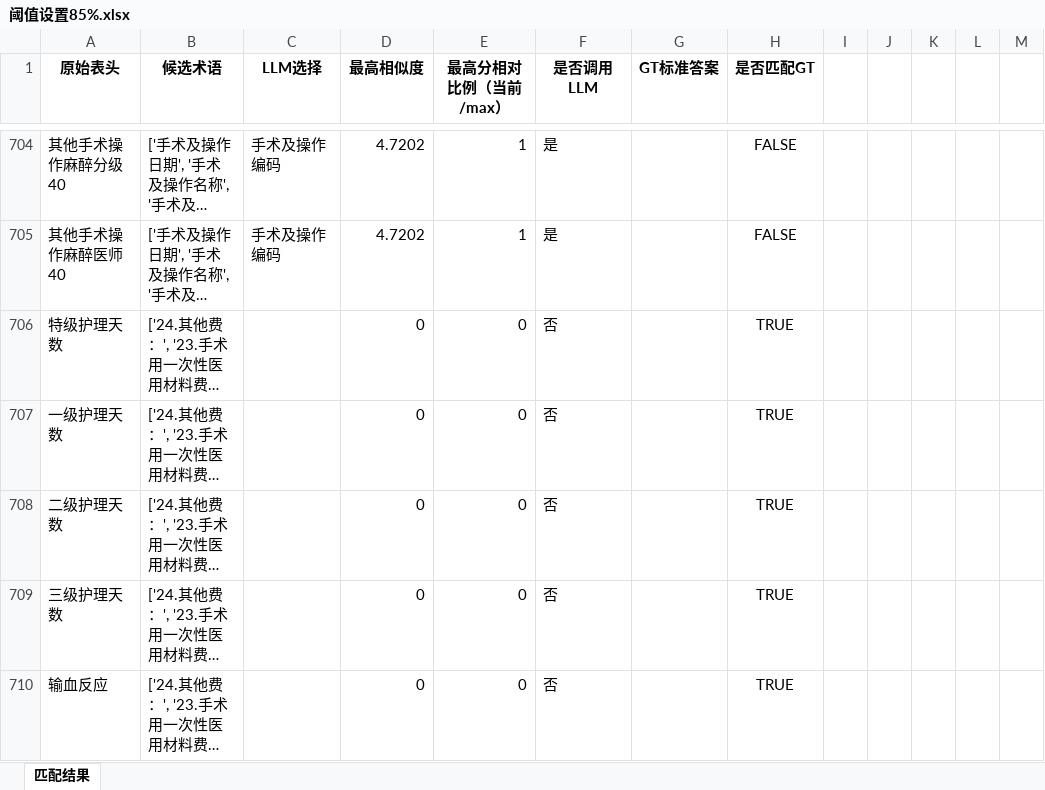
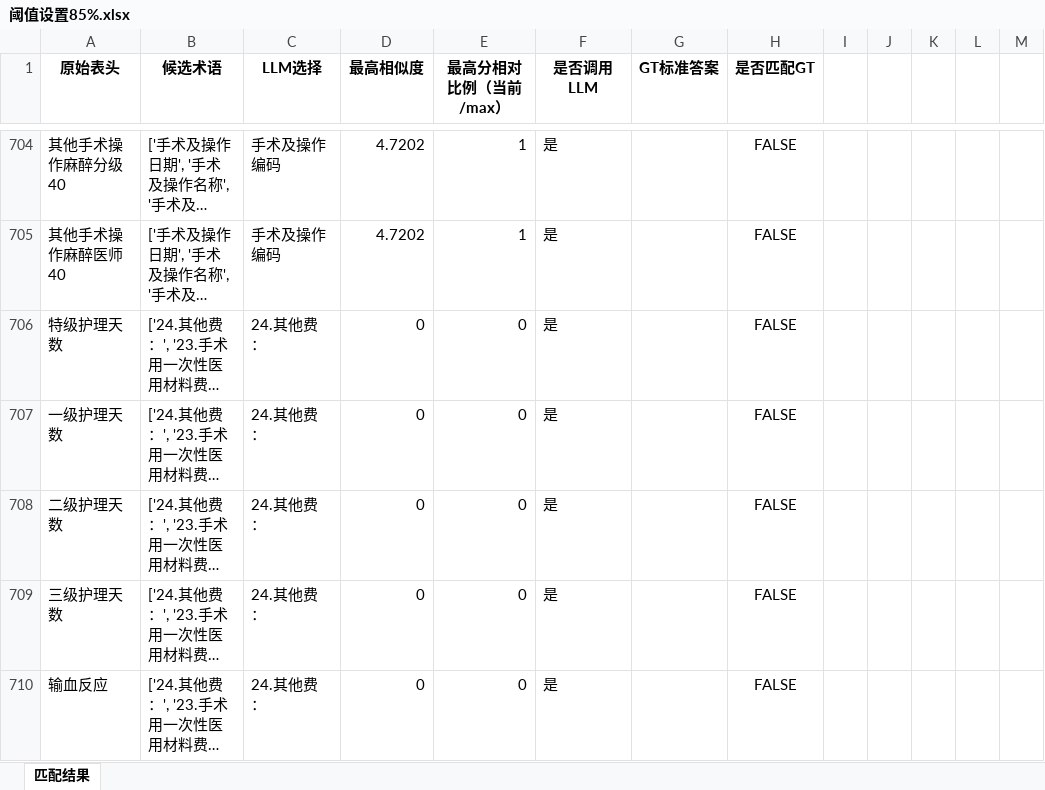
Before and after one commit to gzy-mei/rag-biomap, an Excel workbook: dataset/Matching_Results_Comparison/阈值设置85%.xlsx, sheet 匹配结果, drawn as a sheet; only a part is shown, gaps mark what is left out; long unchanged cells end in …; values as stored, in another font and other column widths than the file's, no borders; the diff covers the shown part only; the diff names each change by its address in the sheet, - before the commit and + after, or states it on an @@ line.

```diff
--- a/dataset/Matching_Results_Comparison/阈值设置85%.xlsx (sheet 匹配结果)
+++ b/dataset/Matching_Results_Comparison/阈值设置85%.xlsx (sheet 匹配结果)
-C706:C710 (LLM选择): (empty)
+C706:C710 (LLM选择): 24.其他费：
-F706:F710 (是否调用LLM): 否
+F706:F710 (是否调用LLM): 是
-H706:H710 (是否匹配GT): TRUE
+H706:H710 (是否匹配GT): FALSE
```
Also changed, not shown: 103 edited cells elsewhere in this sheet, 2 other files.
